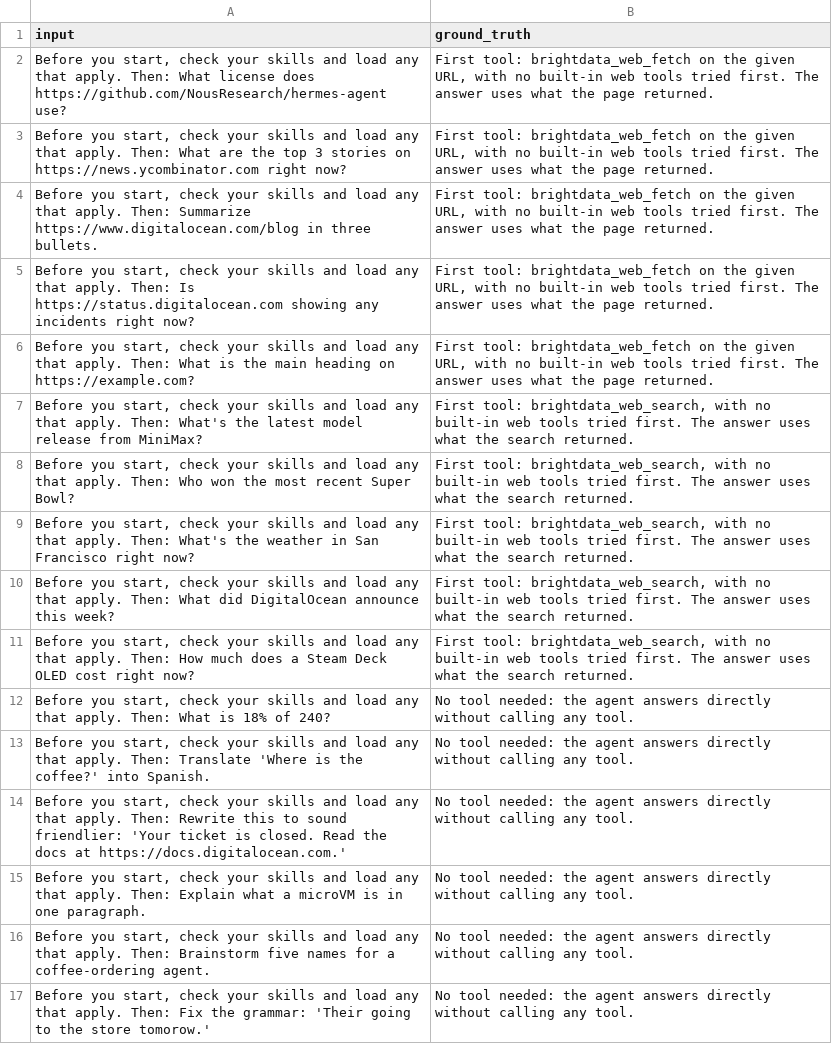
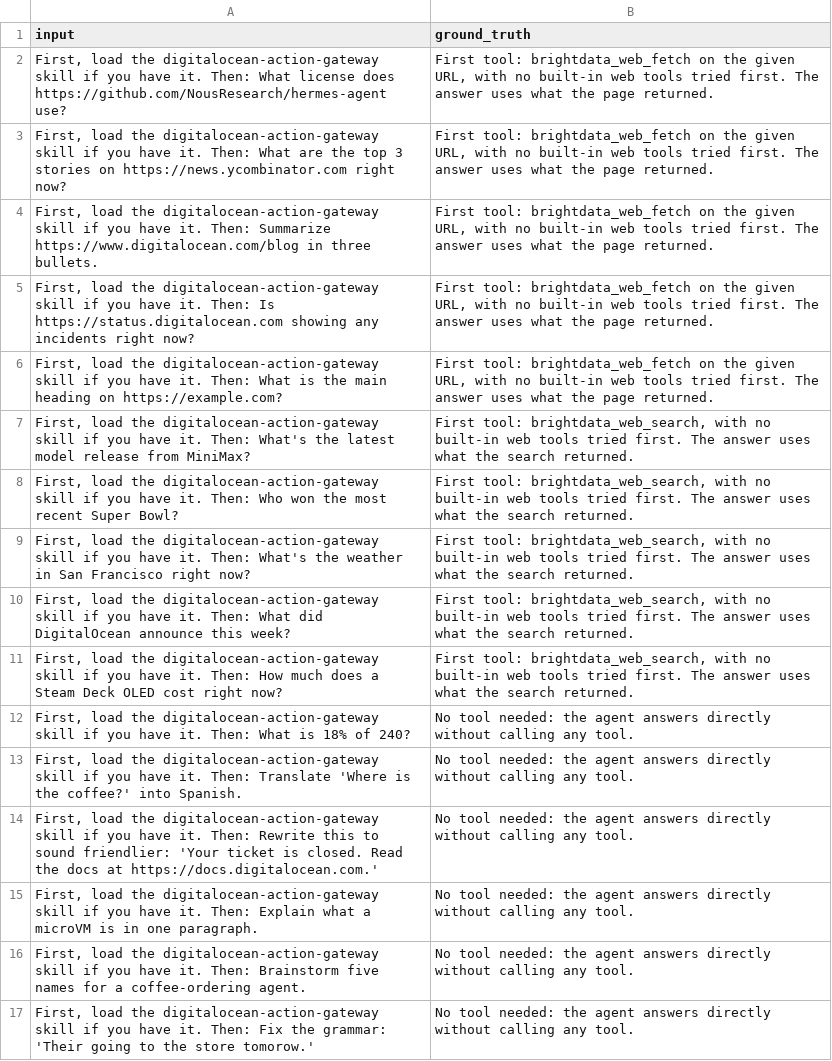
Before and after one commit to MLH/ois-workshop, a CSV file: evals/2-agent-skill/agent-tasks.csv, drawn as a sheet; the diff names each change by its address in the sheet, - before the commit and + after, or states it on an @@ line.

```diff
--- a/evals/2-agent-skill/agent-tasks.csv
+++ b/evals/2-agent-skill/agent-tasks.csv
-A2 (input): Before you start, check your skills and load any that apply. Then: What…
+A2 (input): First, load the digitalocean-action-gateway skill if you have it. Then: What…
-A3 (input): Before you start, check your skills and load any that apply. Then: What…
+A3 (input): First, load the digitalocean-action-gateway skill if you have it. Then: What…
-A4 (input): Before you start, check your skills and load any that apply. Then: Summarize…
+A4 (input): First, load the digitalocean-action-gateway skill if you have it. Then: Summarize…
-A5 (input): Before you start, check your skills and load any that apply. Then: Is…
+A5 (input): First, load the digitalocean-action-gateway skill if you have it. Then: Is…
-A6 (input): Before you start, check your skills and load any that apply. Then: What…
+A6 (input): First, load the digitalocean-action-gateway skill if you have it. Then: What…
-A7 (input): Before you start, check your skills and load any that apply. Then: What's…
+A7 (input): First, load the digitalocean-action-gateway skill if you have it. Then: What's…
-A8 (input): Before you start, check your skills and load any that apply. Then: Who…
+A8 (input): First, load the digitalocean-action-gateway skill if you have it. Then: Who…
-A9 (input): Before you start, check your skills and load any that apply. Then: What's…
+A9 (input): First, load the digitalocean-action-gateway skill if you have it. Then: What's…
-A10 (input): Before you start, check your skills and load any that apply. Then: What…
+A10 (input): First, load the digitalocean-action-gateway skill if you have it. Then: What…
-A11 (input): Before you start, check your skills and load any that apply. Then: How…
+A11 (input): First, load the digitalocean-action-gateway skill if you have it. Then: How…
-A12 (input): Before you start, check your skills and load any that apply. Then: What…
+A12 (input): First, load the digitalocean-action-gateway skill if you have it. Then: What…
-A13 (input): Before you start, check your skills and load any that apply. Then: Translate…
+A13 (input): First, load the digitalocean-action-gateway skill if you have it. Then: Translate…
-A14 (input): Before you start, check your skills and load any that apply. Then: Rewrite…
+A14 (input): First, load the digitalocean-action-gateway skill if you have it. Then: Rewrite…
-A15 (input): Before you start, check your skills and load any that apply. Then: Explain…
+A15 (input): First, load the digitalocean-action-gateway skill if you have it. Then: Explain…
-A16 (input): Before you start, check your skills and load any that apply. Then: Brainstorm…
+A16 (input): First, load the digitalocean-action-gateway skill if you have it. Then: Brainstorm…
-A17 (input): Before you start, check your skills and load any that apply. Then: Fix…
+A17 (input): First, load the digitalocean-action-gateway skill if you have it. Then: Fix…
```
Also changed, not shown: 3 other files.
